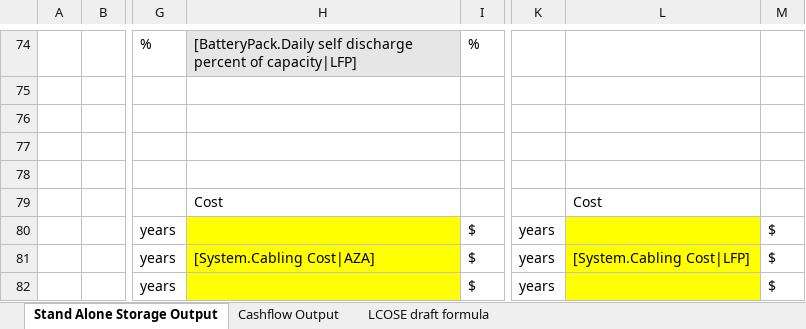
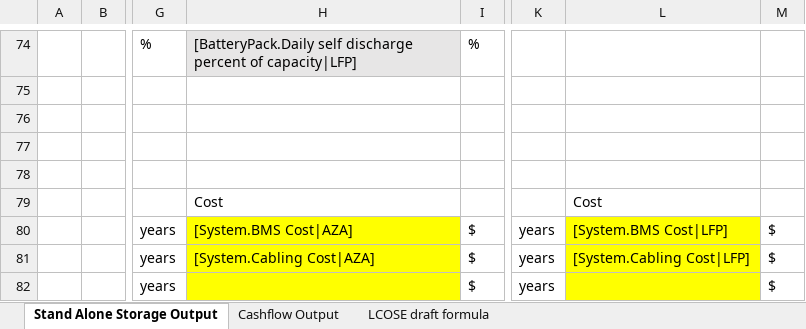
Before and after one commit to DidierFR75/azasimul, an Excel workbook: dataset/models/output/simplified.xlsx, sheet Stand Alone Storage Output, drawn as a sheet; only a part is shown, gaps mark what is left out; values as stored, in another font and other column widths than the file's, no borders; the diff names each change by its address in the sheet, - before the commit and + after, or states it on an @@ line.

```diff
--- a/dataset/models/output/simplified.xlsx (sheet Stand Alone Storage Output)
+++ b/dataset/models/output/simplified.xlsx (sheet Stand Alone Storage Output)
-H80: (empty)
+H80: [System.BMS Cost|AZA]
-L80: (empty)
+L80: [System.BMS Cost|LFP]
```
Also changed, not shown: web/simulator/result/simulation_1.xlsx, 2 other files.
